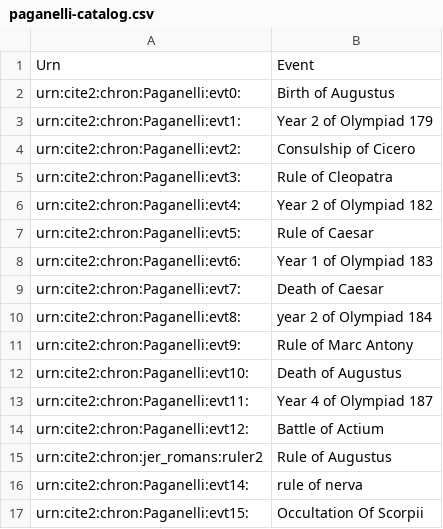
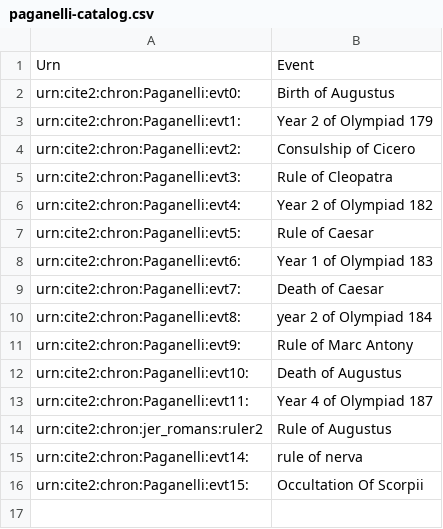
Before and after one commit to neelsmith/clas267, a CSV file: eventcatalogs/paganelli-catalog.csv, drawn as a sheet.

```diff
--- a/eventcatalogs/paganelli-catalog.csv
+++ b/eventcatalogs/paganelli-catalog.csv
@@ -13,3 +13,2 @@ urn:cite2:chron:Paganelli:evt10:,Death of Augustus
 urn:cite2:chron:Paganelli:evt11:,Year 4 of Olympiad 187
-urn:cite2:chron:Paganelli:evt12:,Battle of Actium
 urn:cite2:chron:jer_romans:ruler2,Rule of Augustus
```
Also changed, not shown: eventcatalogs/cowherd-catalog.csv, eventcatalogs/obrien.csv, 3 other files.
